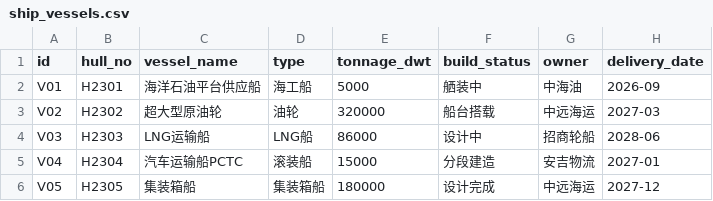
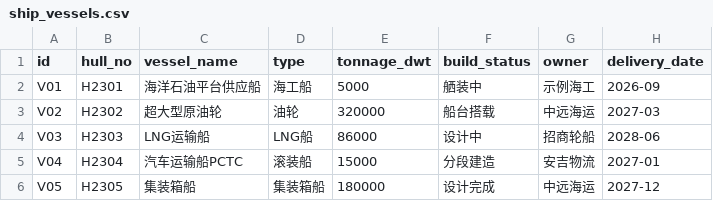
Before and after one commit to zhengjinjun1975/factory-ontology, a CSV file: codes/data_ship/ship_vessels.csv, drawn as a sheet.

Commit message:
chore(open-source): 批7 开源净化 —— 甲方痕迹脱敏(A1/A2 归零) + 报告
- A1 真实企业名 25 处 → 0：huaneng KB 改名 demo_power(含 data_dir/lexicon/nt 全引用同步)，
  数据企业名改示例名(中石油→示例石化、中海油→示例海工)，README/ontology.js/verify_kb_registry 文案同步，
  check_boundary.py 自身 BANNED_COMPANIES 清单转义化(消除自命中)
- A2 本机/内部绝对路径 22 处 → 0：注释/docstring 走路径改占位(<repo>/<python>)，
  test_qa_gate.py / test_lexicon_pollution.py 的 sys.path 改相对 __file__，
  sync_vendor.py 消费者路径占位 + 跳过守卫
- 门禁：check_boundary A1=0 A2=0；pytest 78 passed/1 skipped；verify_kb_registry 28/28；
  verify_hardening 68/0；verify_flows 38/0；verify_qa_envelope PASS；verify_advisory PASS；
  eval_qa 命中率 0.6280
- 报告：docs/实验/开源净化与推远端-20260924.md

```diff
--- a/codes/data_ship/ship_vessels.csv
+++ b/codes/data_ship/ship_vessels.csv
@@ -1,3 +1,3 @@
 id,hull_no,vessel_name,type,tonnage_dwt,build_status,owner,delivery_date
-V01,H2301,海洋石油平台供应船,海工船,5000,舾装中,中海油,2026-09
+V01,H2301,海洋石油平台供应船,海工船,5000,舾装中,示例海工,2026-09
 V02,H2302,超大型原油轮,油轮,320000,船台搭载,中远海运,2027-03
```
Also changed, not shown: 22 other files.
